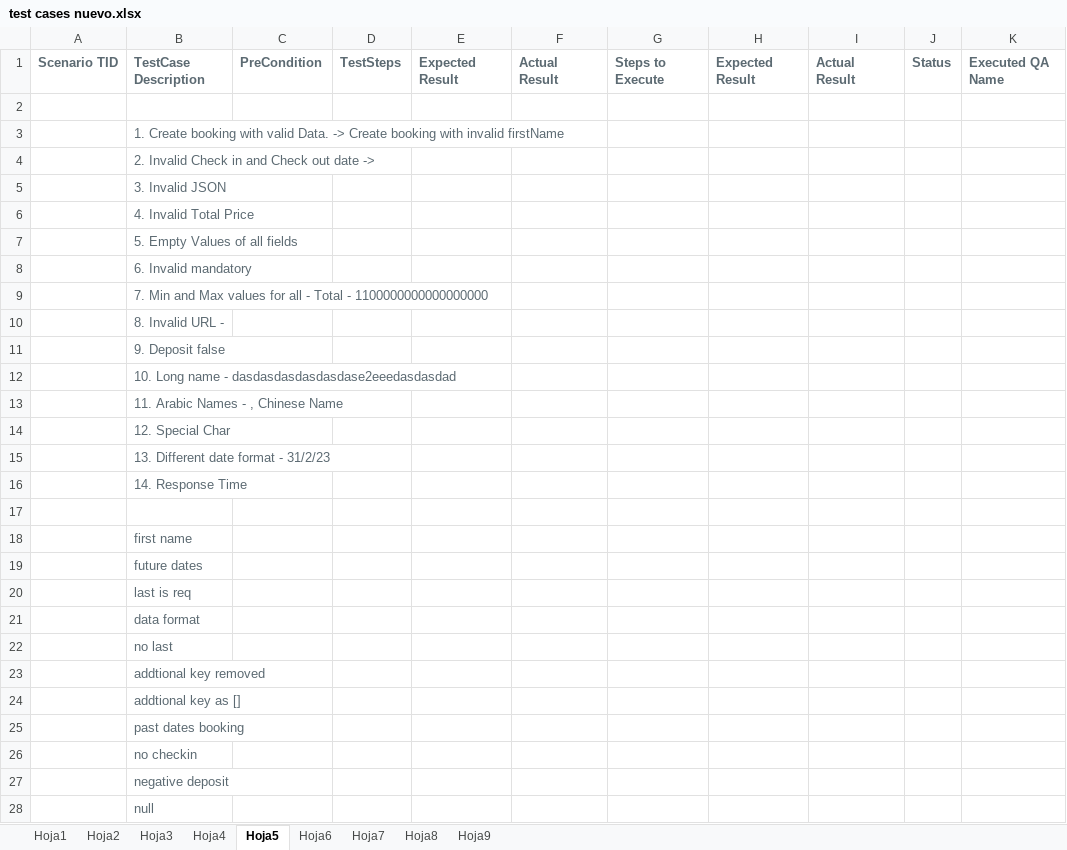
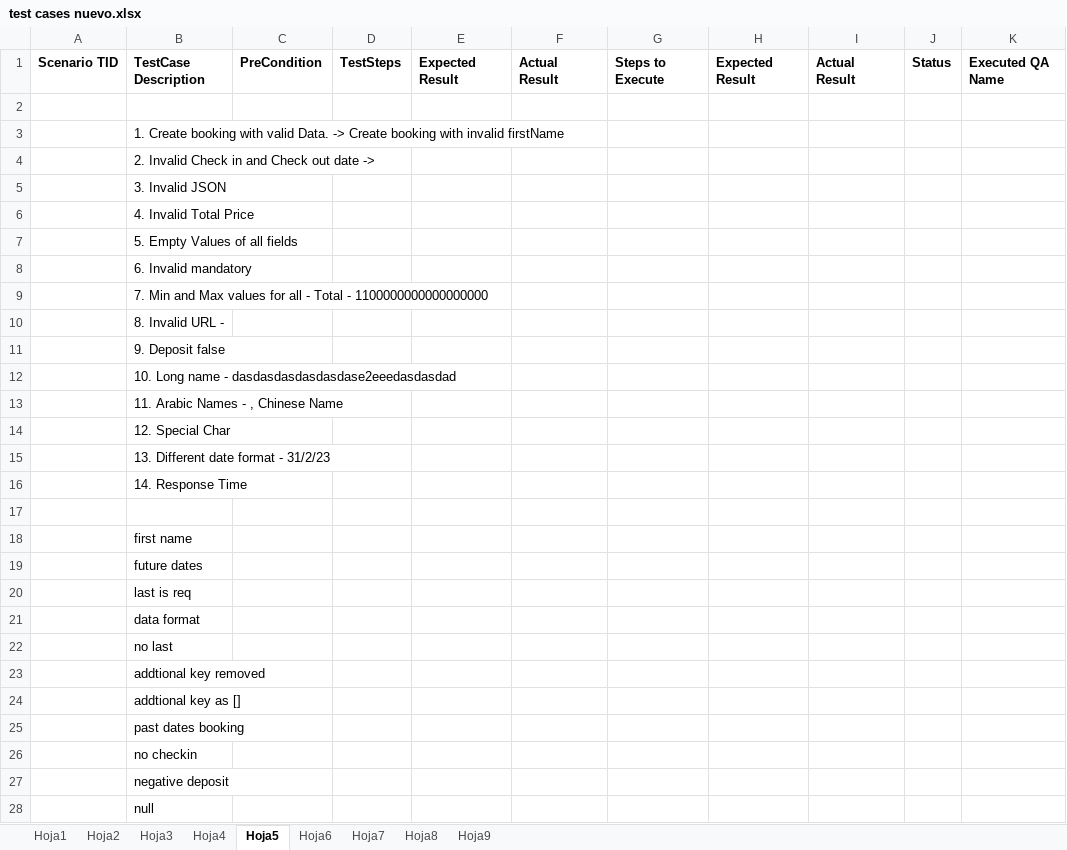
Before and after one commit to blackmonk69/Postman_project_bookerAPI, an Excel workbook: test cases nuevo.xlsx, sheet Hoja5, drawn as a sheet; only a part is shown; values as stored, in another font and other column widths than the file's, no borders; the diff covers the shown part only; the diff names each change by its address in the sheet, - before the commit and + after, or states it on an @@ line.

```diff
--- a/test cases nuevo.xlsx (sheet Hoja5)
+++ b/test cases nuevo.xlsx (sheet Hoja5)
-A1:K1 text colour: #5C6A72
+A1:K1 text colour: black
-B3:B16 text colour: #5C6A72
+B3:B16 text colour: black
-B18:B28 text colour: #5C6A72
+B18:B28 text colour: black
```
Also changed, not shown: cell formats elsewhere in this sheet, sheet Hoja1, sheet Hoja2, sheet Hoja4, sheet Hoja6, sheet Hoja7, sheet Hoja3, 2 more sheets.
